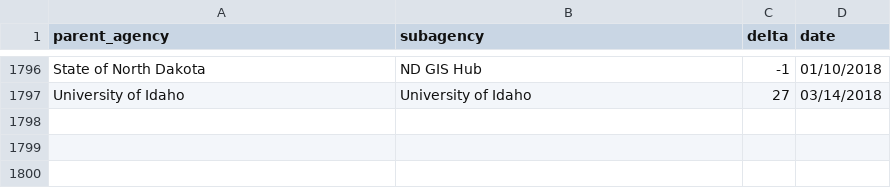
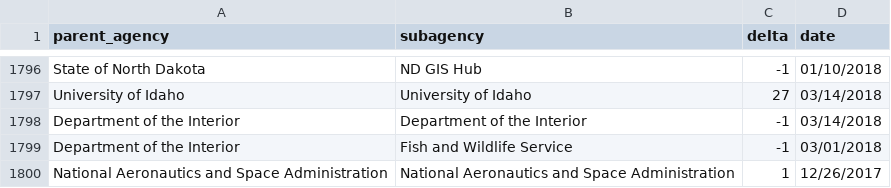
Before and after one commit to hancush/eyeball, a CSV file: output/log.csv, drawn as a sheet; only a part is shown, gaps mark what is left out.

```diff
--- a/output/log.csv
+++ b/output/log.csv
@@ -1797 +1797,4 @@ State of North Dakota,ND GIS Hub,-1,01/10/2018
 University of Idaho,University of Idaho,27,03/14/2018
+Department of the Interior,Department of the Interior,-1,03/14/2018
+Department of the Interior,Fish and Wildlife Service,-1,03/01/2018
+National Aeronautics and Space Administration,National Aeronautics and Space Administration,1,12/26/2017
```
Also changed, not shown: archive.csv, output/churn_summary.csv.
